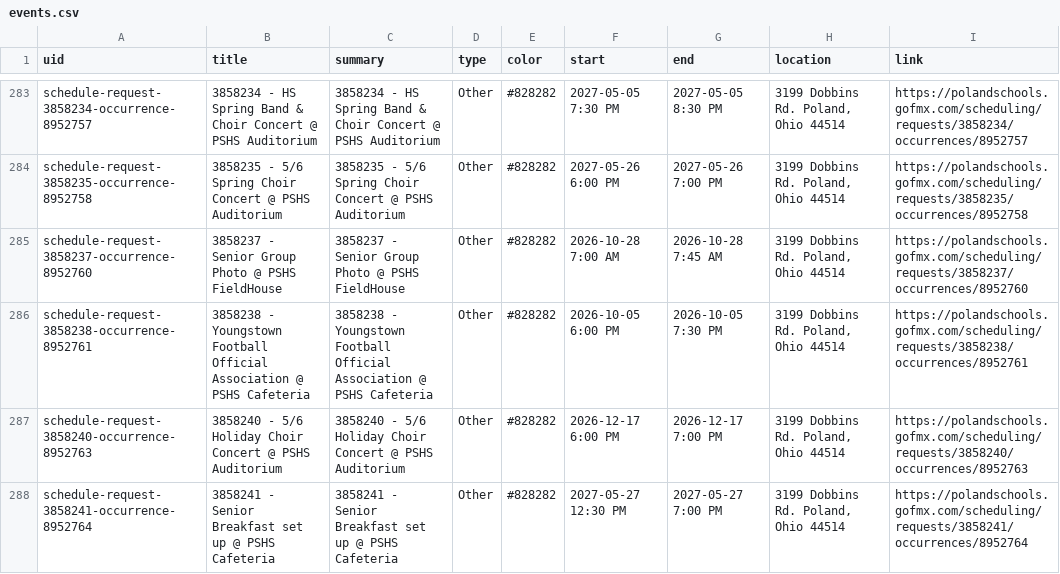
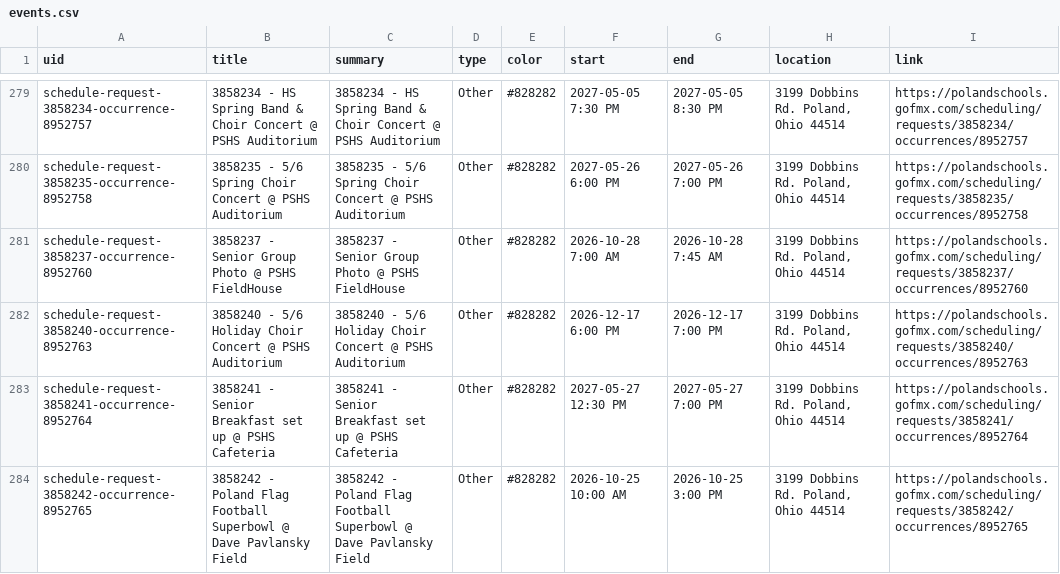
Before and after one commit to nruggieri-poland/calendar, a CSV file: output/events.csv, drawn as a sheet; only a part is shown, gaps mark what is left out; the shorter side is filled out with more unchanged rows; removed rows and columns are numbered as before the commit, all else as after; the diff covers the shown part only; the diff names each change by its address in the sheet, - before the commit and + after, or states it on an @@ line.

```diff
--- a/output/events.csv
+++ b/output/events.csv
-row 286: schedule-request-3858238-occurrence-8952761 | 3858238 - Youngstown Football Official Association @ PSHS Cafeteria | 3858238 - Youngstown Football Official Association @ PSHS Cafeteria | Other | #828282 | 2026-10-05 6:00 PM | 2026-10-05 7:30 PM | 3199 Dobbins Rd. Poland, Ohio 44514 | https://polandschools.gofmx.com/scheduling/requests/3858238/occurrences/8952761
```
Also changed, not shown: 1 added row and 5 removed rows elsewhere in this file, 3 other files.
